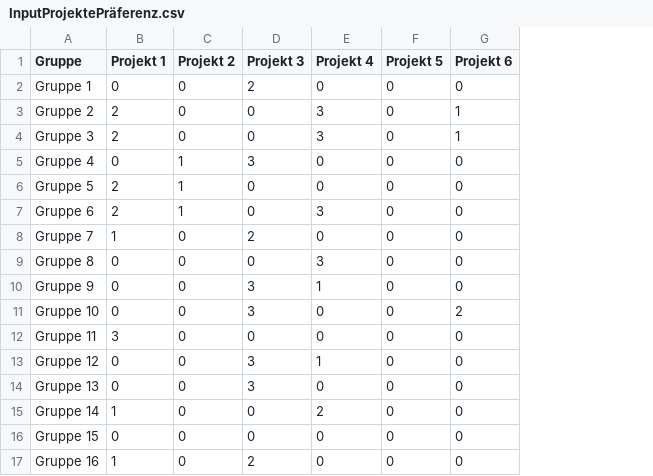
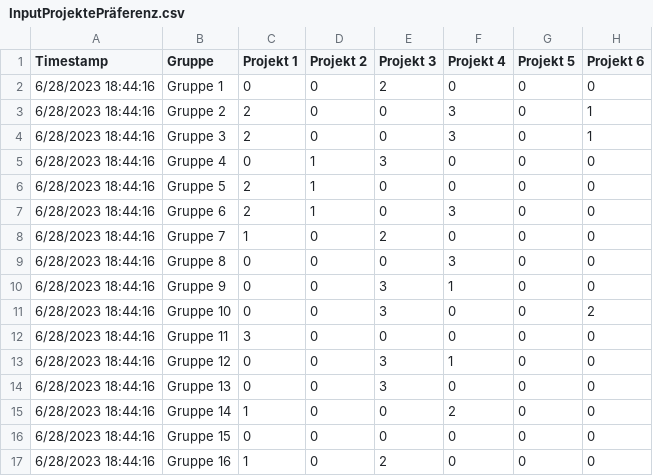
Before and after one commit to jam-berg/Auswahlalgorithmus, a CSV file: InputProjektePräferenz.csv, drawn as a sheet; only a part is shown; the diff names each change by its address in the sheet, - before the commit and + after, or states it on an @@ line.

```diff
--- a/InputProjektePräferenz.csv
+++ b/InputProjektePräferenz.csv
+column A (Timestamp), rows 2-17: all 6/28/2023 18:44:16
```
Also changed, not shown: 2 other files.
